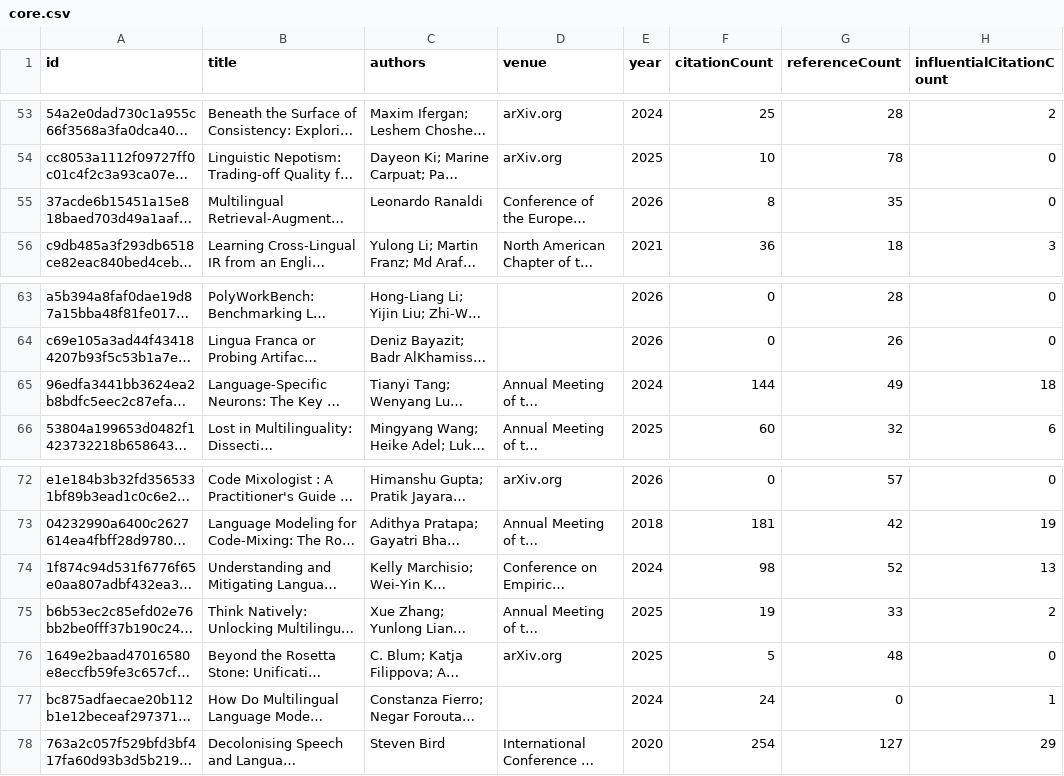
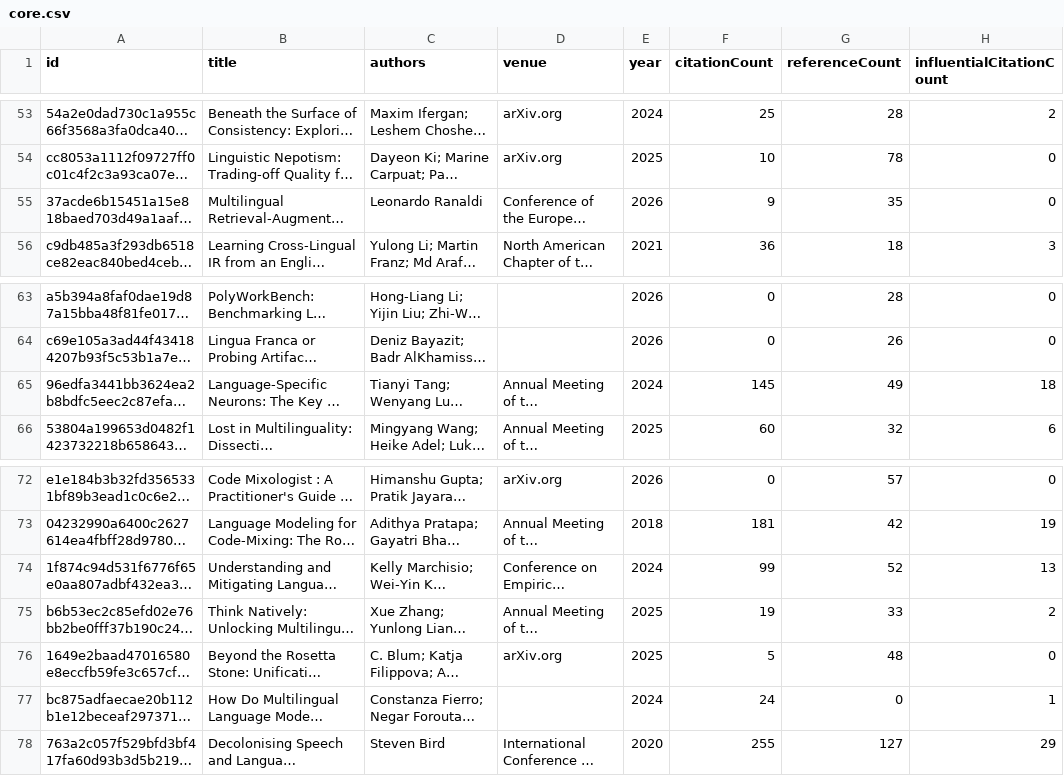
Before and after one commit to avijit-thawani/niyati-literature, a CSV file: data/core.csv, drawn as a sheet; only a part is shown, gaps mark what is left out; long unchanged cells end in …; the diff names each change by its address in the sheet, - before the commit and + after, or states it on an @@ line.

```diff
--- a/data/core.csv
+++ b/data/core.csv
-F55 (citationCount): 8
+F55 (citationCount): 9
-F65 (citationCount): 144
+F65 (citationCount): 145
-F74 (citationCount): 98
+F74 (citationCount): 99
-F78 (citationCount): 254
+F78 (citationCount): 255
```
Also changed, not shown: 12 other files.
